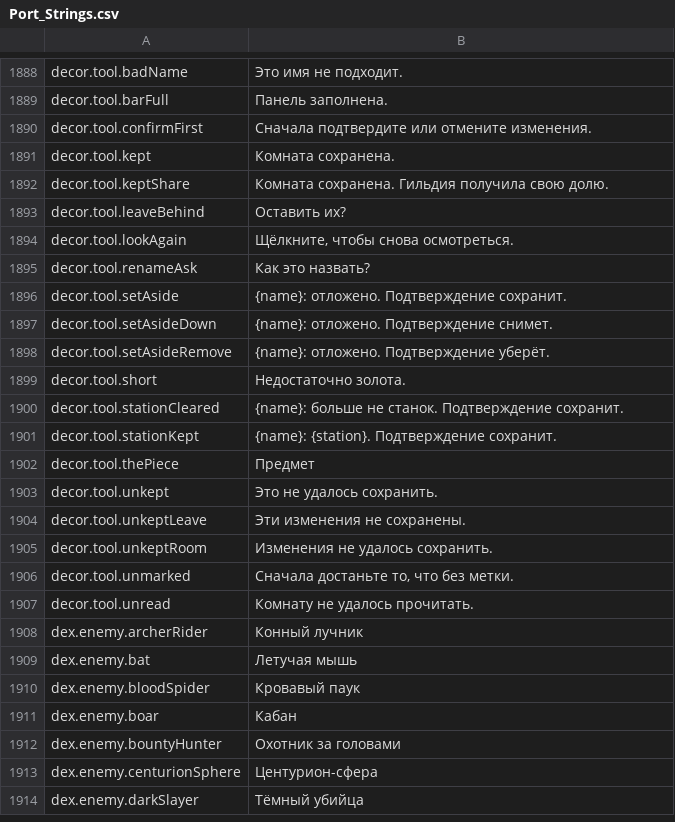
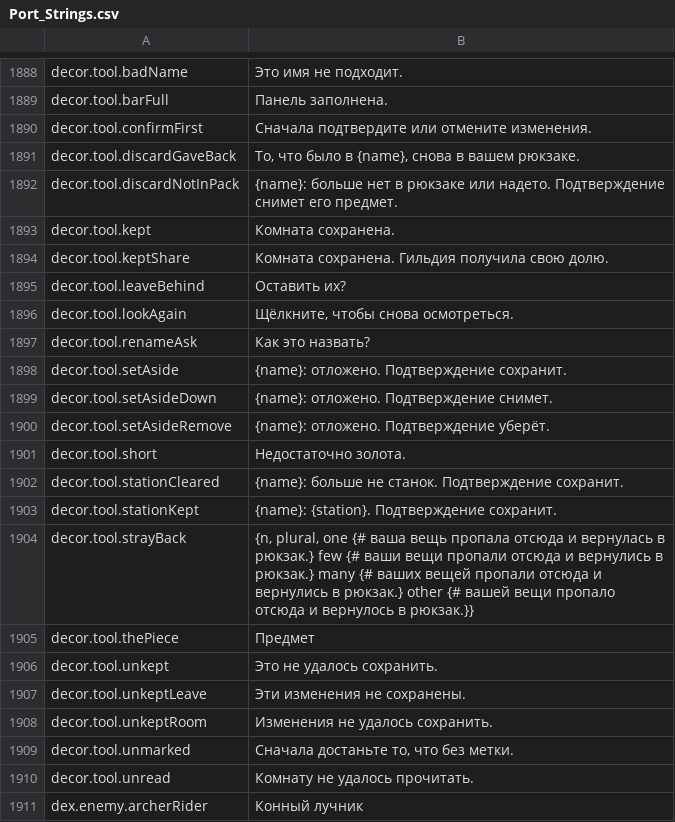
Before and after one commit to Hazerre/daggerfall-js-source, a CSV file: locales/ru/Port_Strings.csv, drawn as a sheet; only a part is shown, gaps mark what is left out; the shorter side is filled out with more unchanged rows.

```diff
--- a/locales/ru/Port_Strings.csv
+++ b/locales/ru/Port_Strings.csv
@@ -1890,2 +1890,4 @@ decor.tool.barFull,"Панель заполнена."
 decor.tool.confirmFirst,"Сначала подтвердите или отмените изменения."
+decor.tool.discardGaveBack,"То, что было в {name}, снова в вашем рюкзаке."
+decor.tool.discardNotInPack,"{name}: больше нет в рюкзаке или надето. Подтверждение снимет его предмет."
 decor.tool.kept,"Комната сохранена."
@@ -1901,2 +1903,3 @@ decor.tool.stationCleared,"{name}: больше не станок. Подтве
 decor.tool.stationKept,"{name}: {station}. Подтверждение сохранит."
+decor.tool.strayBack,"{n, plural, one {# ваша вещь пропала отсюда и вернулась в рюкзак.} few {# ваши вещи пропали отсюда и вернулись в рюкзак.} many {# ваших вещей пропали отсюда и вернулись в рюкзак.} other {# вашей вещи пропало отсюда и вернулось в рюкзак.}}"
 decor.tool.thePiece,"Предмет"
```
Also changed, not shown: locales/bg/Port_Strings.csv, locales/cs/Port_Strings.csv, 26 other files.
